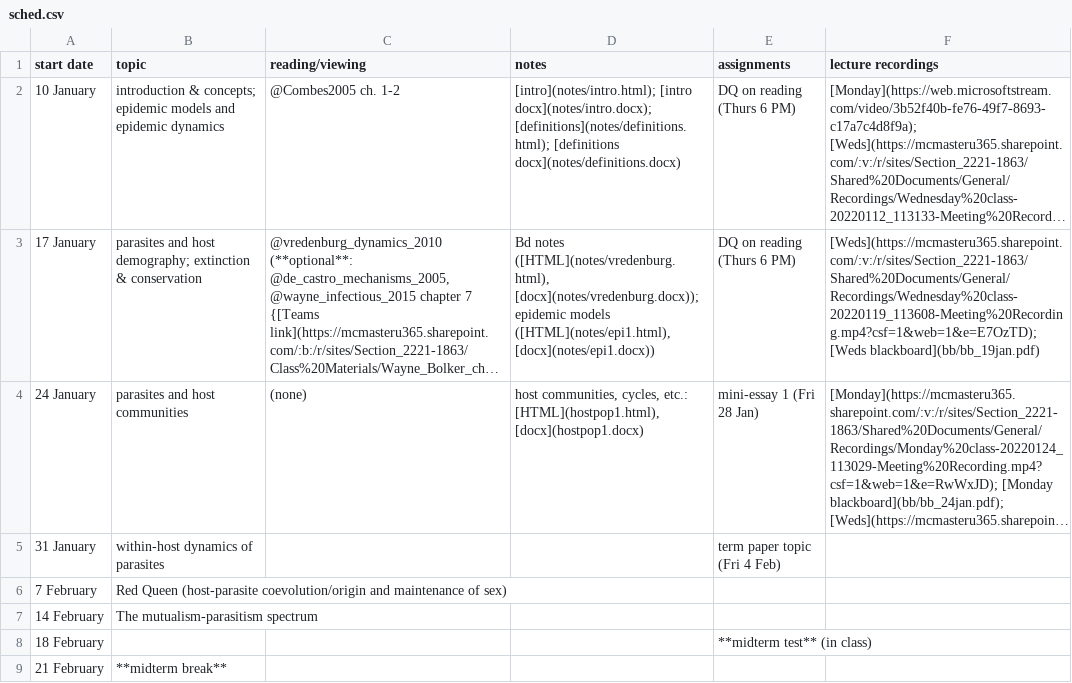
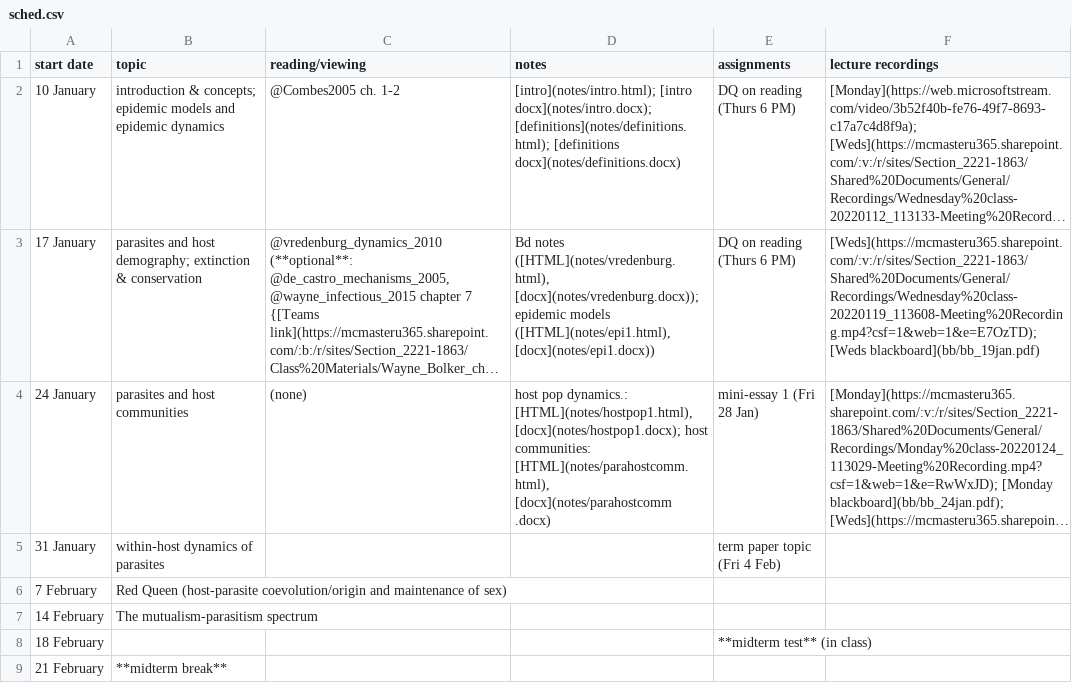
Before and after one commit to bbolker/bio4ae3, a CSV file: sched.csv, drawn as a sheet; only a part is shown; long unchanged cells end in …; ↵ is a line break in a cell; the diff names each change by its address in the sheet, - before the commit and + after, or states it on an @@ line.

Commit message:
sched

```diff
--- a/sched.csv
+++ b/sched.csv
-D4 (notes): host communities, cycles, etc.: [HTML](hostpop1.html), [docx](hostpop1.docx)
+D4 (notes): host pop dynamics.: [HTML](notes/hostpop1.html), [docx](notes/hostpop1.docx); host communities: [HTML](notes/parahostcomm.html), [docx](notes/parahostcomm ↵ .docx)
```
Also changed, not shown: 1 other file.
